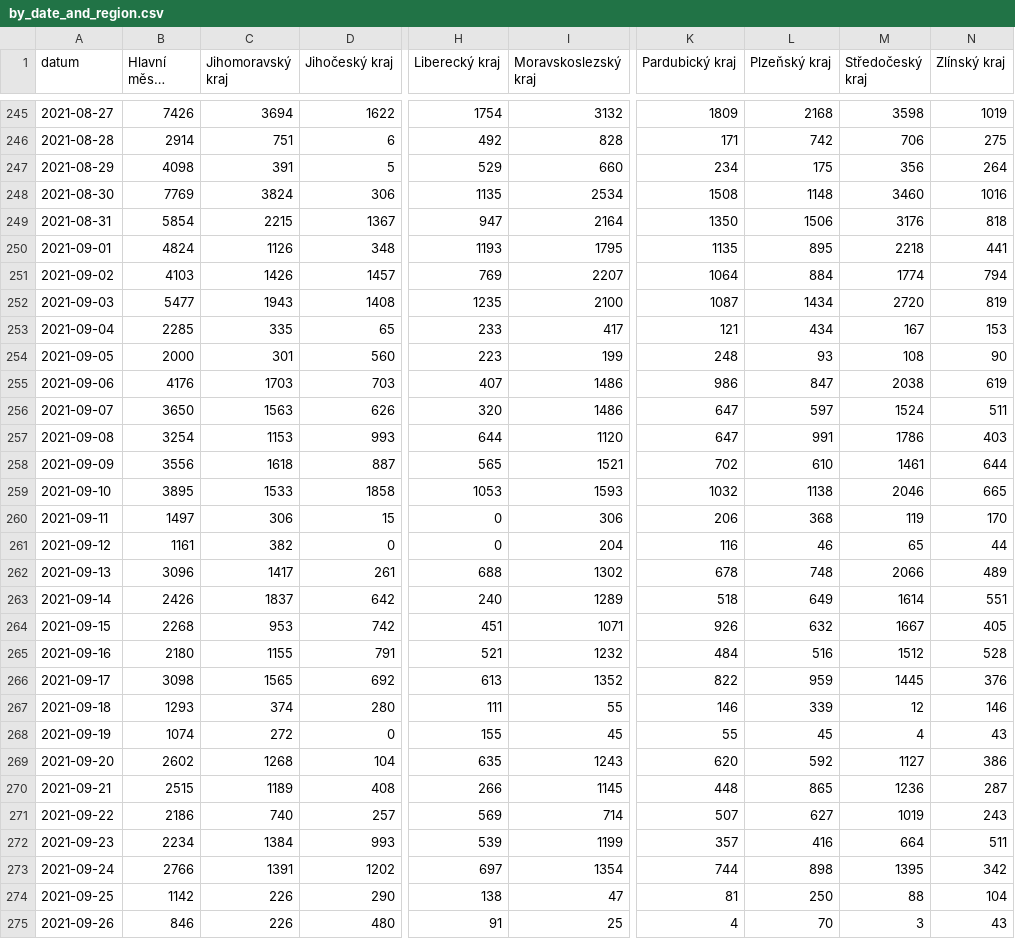
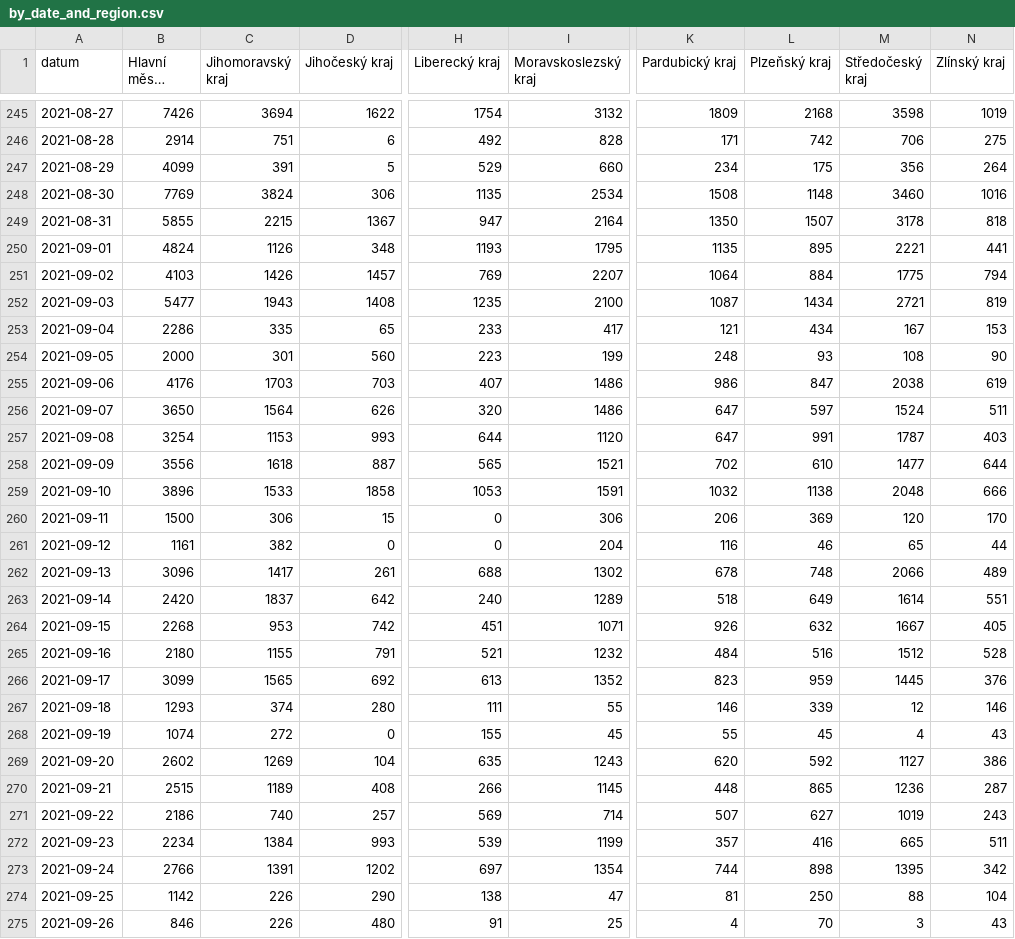
Before and after one commit to vykend/COVID19-Vaccination-Czechia, a CSV file: by_date_and_region.csv, drawn as a sheet; only a part is shown, gaps mark what is left out; long unchanged cells end in …; the diff covers the shown part only; the diff names each change by its address in the sheet, - before the commit and + after, or states it on an @@ line.

```diff
--- a/by_date_and_region.csv
+++ b/by_date_and_region.csv
-B247 (Hlavní město Praha): 4098
+B247 (Hlavní město Praha): 4099
-B249 (Hlavní město Praha): 5854
+B249 (Hlavní město Praha): 5855
-L249 (Plzeňský kraj): 1506
+L249 (Plzeňský kraj): 1507
-M249 (Středočeský kraj): 3176
+M249 (Středočeský kraj): 3178
-M250 (Středočeský kraj): 2218
+M250 (Středočeský kraj): 2221
-M251 (Středočeský kraj): 1774
+M251 (Středočeský kraj): 1775
-M252 (Středočeský kraj): 2720
+M252 (Středočeský kraj): 2721
-B253 (Hlavní město Praha): 2285
+B253 (Hlavní město Praha): 2286
-C256 (Jihomoravský kraj): 1563
+C256 (Jihomoravský kraj): 1564
-M257 (Středočeský kraj): 1786
+M257 (Středočeský kraj): 1787
-M258 (Středočeský kraj): 1461
+M258 (Středočeský kraj): 1477
-B259 (Hlavní město Praha): 3895
+B259 (Hlavní město Praha): 3896
-I259 (Moravskoslezský kraj): 1593
+I259 (Moravskoslezský kraj): 1591
-M259 (Středočeský kraj): 2046
+M259 (Středočeský kraj): 2048
-N259 (Zlínský kraj): 665
+N259 (Zlínský kraj): 666
-B260 (Hlavní město Praha): 1497
+B260 (Hlavní město Praha): 1500
-L260 (Plzeňský kraj): 368
+L260 (Plzeňský kraj): 369
-M260 (Středočeský kraj): 119
+M260 (Středočeský kraj): 120
-B263 (Hlavní město Praha): 2426
+B263 (Hlavní město Praha): 2420
-B266 (Hlavní město Praha): 3098
+B266 (Hlavní město Praha): 3099
-K266 (Pardubický kraj): 822
+K266 (Pardubický kraj): 823
-C269 (Jihomoravský kraj): 1268
+C269 (Jihomoravský kraj): 1269
-M272 (Středočeský kraj): 664
+M272 (Středočeský kraj): 665
```
Also changed, not shown: 1 added row and 30 edited cells elsewhere in this file, aggregation.csv, by_manufacturer.csv, 4 other files.
